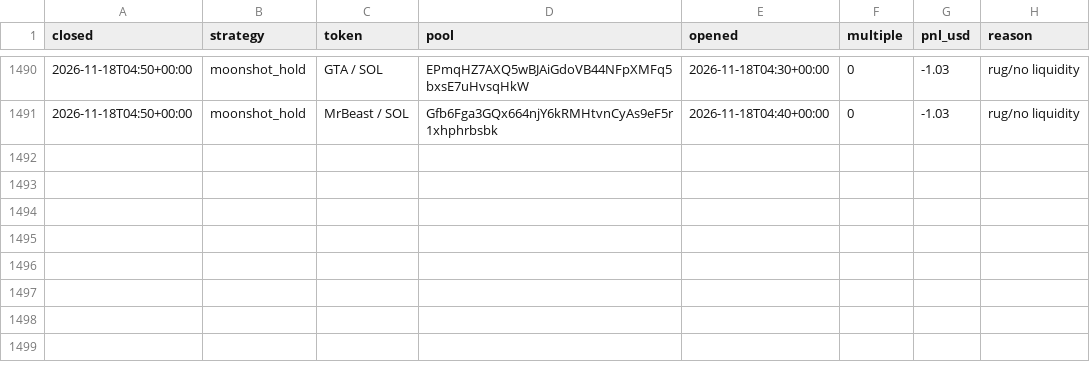
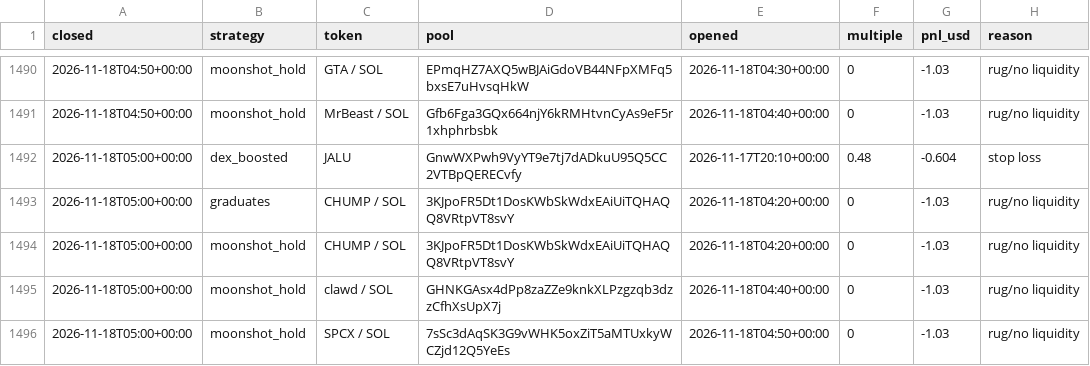
Before and after one commit to TChaplain/data-pipeline-lab, a CSV file: journal/meme_trades.csv, drawn as a sheet; only a part is shown, gaps mark what is left out.

```diff
--- a/journal/meme_trades.csv
+++ b/journal/meme_trades.csv
@@ -1491 +1491,6 @@ closed,strategy,token,pool,opened,multiple,pnl_usd,reason
 2026-11-18T04:50+00:00,moonshot_hold,MrBeast / SOL,Gfb6Fga3GQx664njY6kRMHtvnCyAs9eF5r1xhphrbsbk,2026-11-18T04:40+00:00,0,-1.03,rug/no liquidity
+2026-11-18T05:00+00:00,dex_boosted,JALU,GnwWXPwh9VyYT9e7tj7dADkuU95Q5CC2VTBpQERECvfy,2026-11-17T20:10+00:00,0.48,-0.604,stop loss
+2026-11-18T05:00+00:00,graduates,CHUMP / SOL,3KJpoFR5Dt1DosKWbSkWdxEAiUiTQHAQQ8VRtpVT8svY,2026-11-18T04:20+00:00,0,-1.03,rug/no liquidity
+2026-11-18T05:00+00:00,moonshot_hold,CHUMP / SOL,3KJpoFR5Dt1DosKWbSkWdxEAiUiTQHAQQ8VRtpVT8svY,2026-11-18T04:20+00:00,0,-1.03,rug/no liquidity
+2026-11-18T05:00+00:00,moonshot_hold,clawd / SOL,GHNKGAsx4dPp8zaZZe9knkXLPzgzqb3dzzCfhXsUpX7j,2026-11-18T04:40+00:00,0,-1.03,rug/no liquidity
+2026-11-18T05:00+00:00,moonshot_hold,SPCX / SOL,7sSc3dAqSK3G9vWHK5oxZiT5aMTUxkyWCZjd12Q5YeEs,2026-11-18T04:50+00:00,0,-1.03,rug/no liquidity
```
Also changed, not shown: 3 other files.
